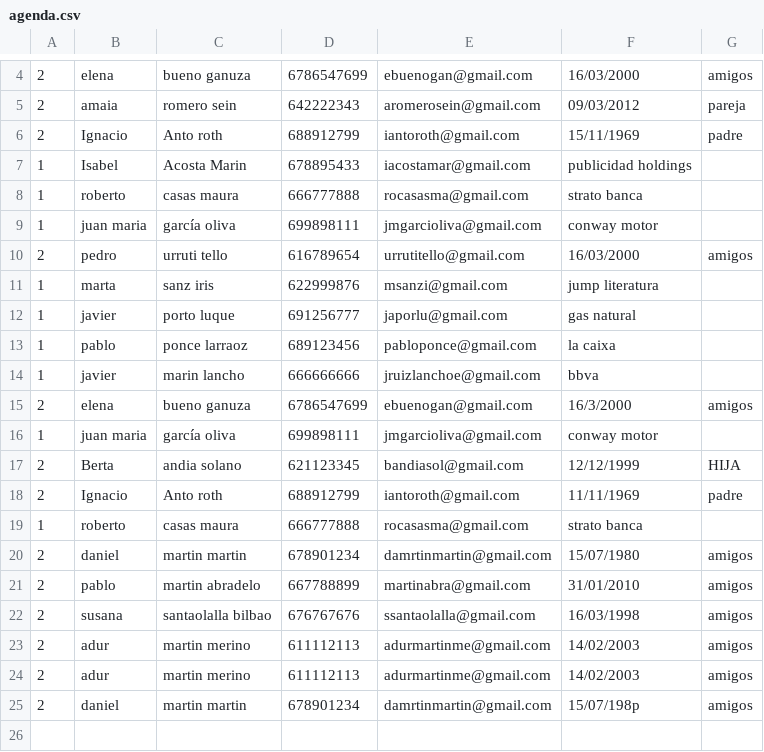
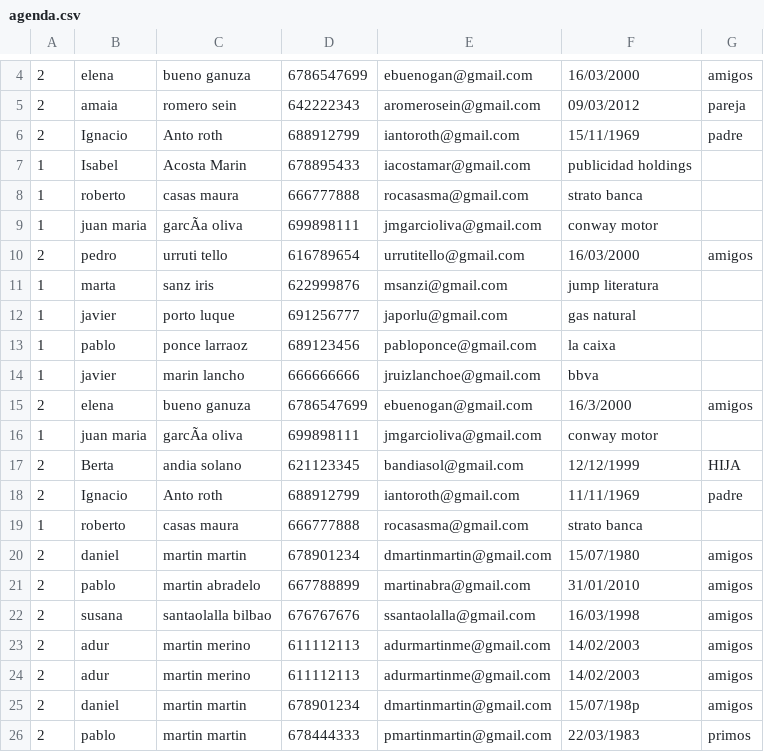
Before and after one commit to dburguetegdaw1/AgendaContactos-fase-2, a CSV file: agenda.csv, drawn as a sheet; only a part is shown, gaps mark what is left out; the diff names each change by its address in the sheet, - before the commit and + after, or states it on an @@ line.

Commit message:
Update agenda.csv

```diff
--- a/agenda.csv
+++ b/agenda.csv
-C9: garcía oliva
+C9: garcÃa oliva
-C16: garcía oliva
+C16: garcÃa oliva
-E20: damrtinmartin@gmail.com
+E20: dmartinmartin@gmail.com
-E25: damrtinmartin@gmail.com
+E25: dmartinmartin@gmail.com
+row 26: 2 | pablo | martin martin | 678444333 | pmartinmartin@gmail.com | 22/03/1983 | primos
```
